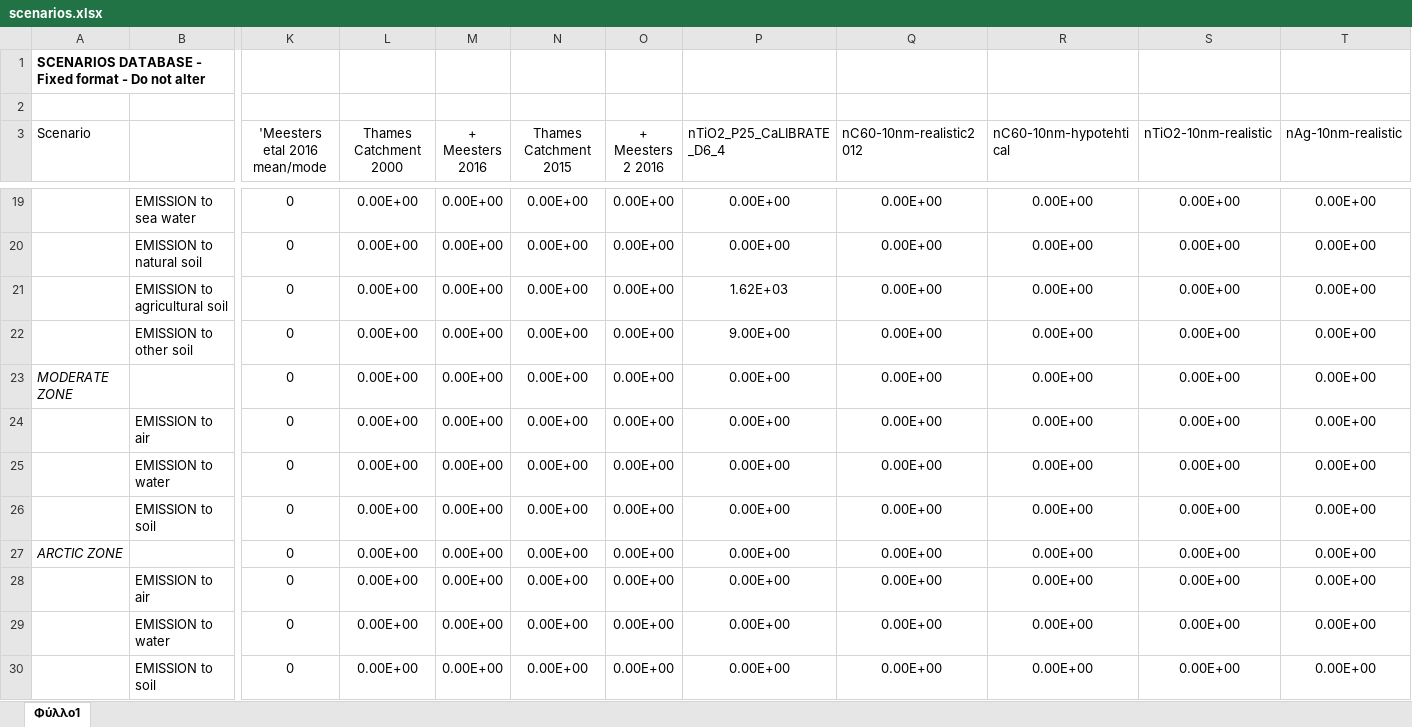
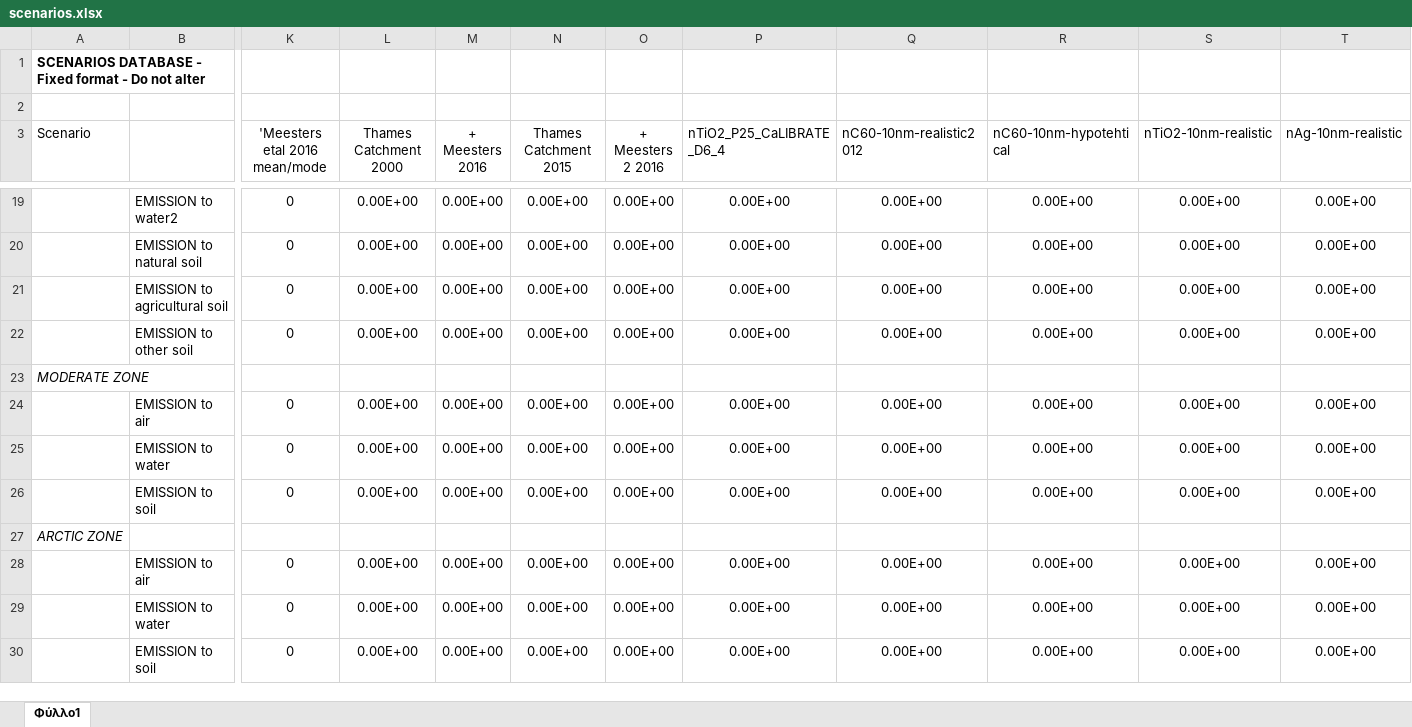
Before and after one commit to NovaMechanicsOpenSource/SimpleBox4PFAS, an Excel workbook: SimpleBox4PFAS/src/main/webapp/resources/templates/scenarios.xlsx, sheet Φύλλο1, drawn as a sheet; only a part is shown, gaps mark what is left out; values as stored, in another font and other column widths than the file's, no borders; conditional formats not drawn; removed rows and columns are numbered as before the commit, all else as after; rows hold the shown columns only; the diff covers the shown part only; the diff names each change by its address in the sheet, - before the commit and + after, or states it on an @@ line.

```diff
--- a/SimpleBox4PFAS/src/main/webapp/resources/templates/scenarios.xlsx (sheet Φύλλο1)
+++ b/SimpleBox4PFAS/src/main/webapp/resources/templates/scenarios.xlsx (sheet Φύλλο1)
-B19: EMISSION to sea water
+B19: EMISSION to water2
-P21 (nTiO2_P25_CaLIBRATE_D6_4): 1.62E+03
+P21 (nTiO2_P25_CaLIBRATE_D6_4): 0.00E+00
-P22 (nTiO2_P25_CaLIBRATE_D6_4): 9.00E+00
+P22 (nTiO2_P25_CaLIBRATE_D6_4): 0.00E+00
-row 23: MODERATE ZONE |  | 0 | 0.00E+00 | 0.00E+00 | 0.00E+00 | 0.00E+00 | 0.00E+00 | 0.00E+00 | 0.00E+00 | 0.00E+00 | 0.00E+00
@@ row 53 moved to row 23: MODERATE ZONE @@
-row 27: ARCTIC ZONE |  | 0 | 0.00E+00 | 0.00E+00 | 0.00E+00 | 0.00E+00 | 0.00E+00 | 0.00E+00 | 0.00E+00 | 0.00E+00 | 0.00E+00
@@ row 57 moved to row 27: ARCTIC ZONE @@
```
Also changed, not shown: 2 added rows, 50 removed rows, 2 moved rows and 26 edited cells elsewhere in this sheet, 4 other files.
